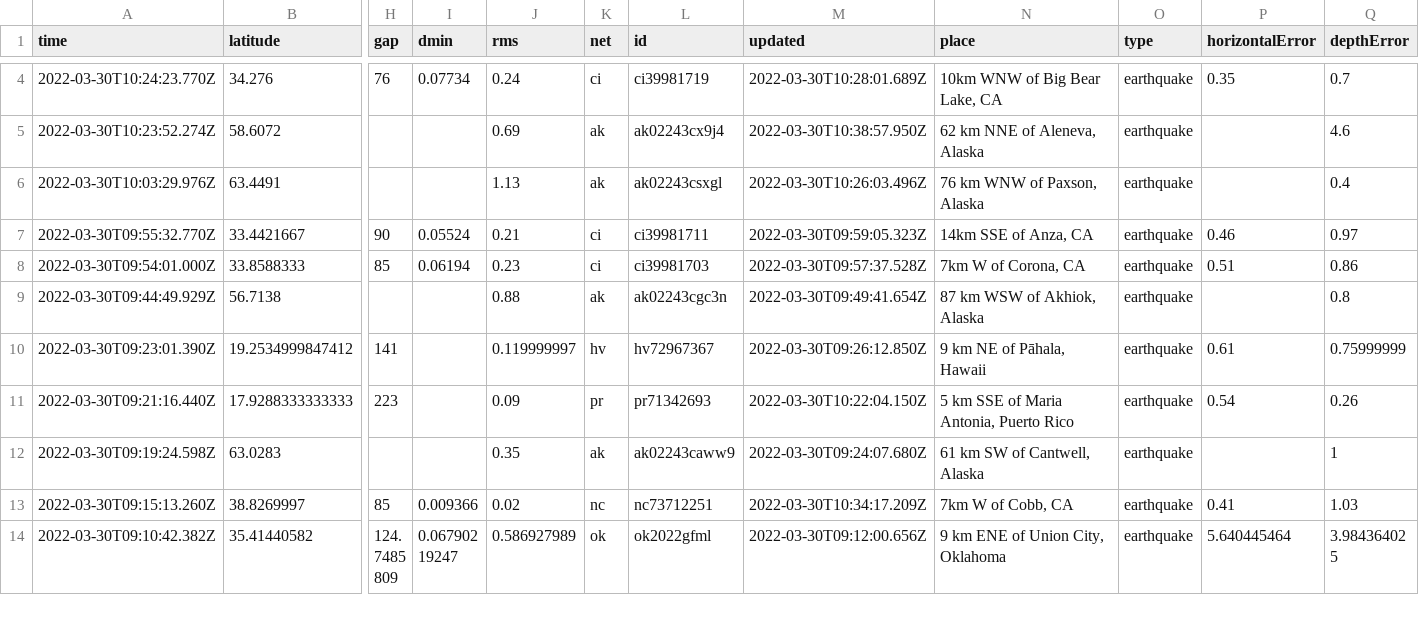
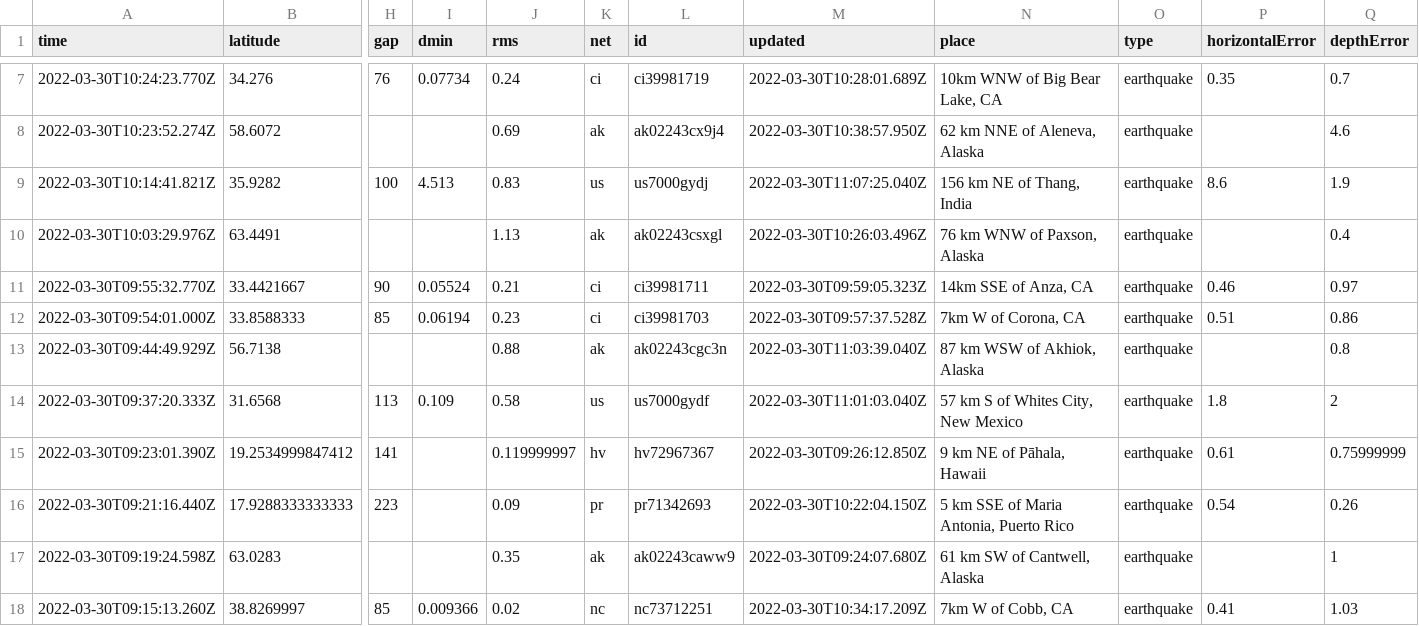
Before and after one commit to JohnnyBerkeley/Nicar2022_actions, a CSV file: usgs_current.csv, drawn as a sheet; only a part is shown, gaps mark what is left out; the shorter side is filled out with more unchanged rows; addresses are those after the commit; rows hold the shown columns only; the diff covers the shown part only; the diff names each change by its address in the sheet, - before the commit and + after, or states it on an @@ line.

```diff
--- a/usgs_current.csv
+++ b/usgs_current.csv
+row 9: 2022-03-30T10:14:41.821Z | 35.9282 | 100 | 4.513 | 0.83 | us | us7000gydj | 2022-03-30T11:07:25.040Z | 156 km NE of Thang, India | earthquake | 8.6 | 1.9
-M13 (updated): 2022-03-30T09:49:41.654Z
+M13 (updated): 2022-03-30T11:03:39.040Z
+row 14: 2022-03-30T09:37:20.333Z | 31.6568 | 113 | 0.109 | 0.58 | us | us7000gydf | 2022-03-30T11:01:03.040Z | 57 km S of Whites City, New Mexico | earthquake | 1.8 | 2
```
Also changed, not shown: 4 added rows, 2 removed rows and 14 edited cells elsewhere in this file, 1 other file.
